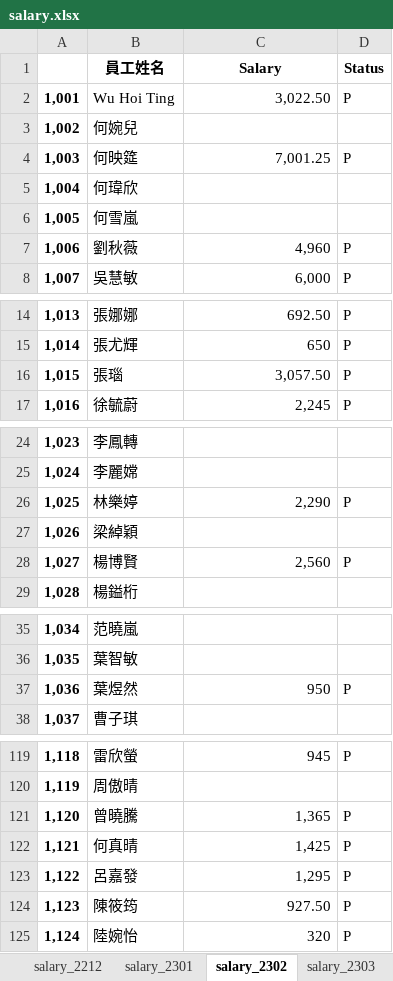
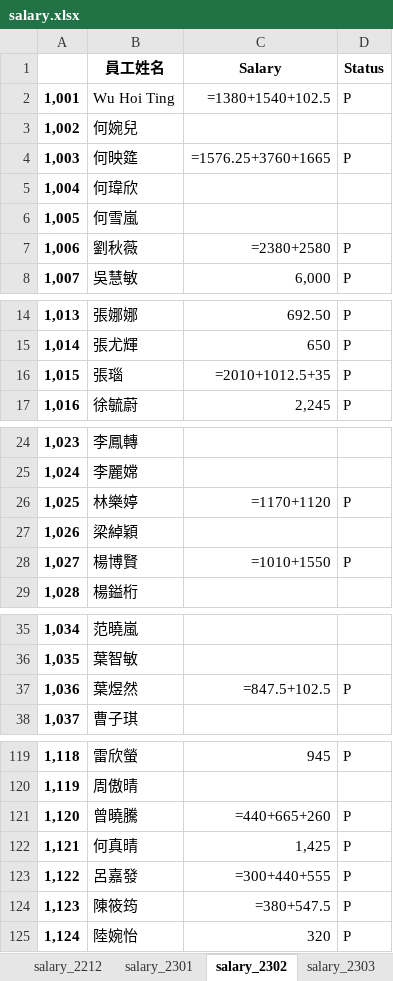
Before and after one commit to SunnyFarmDay/mushroom, an Excel workbook: ExcelToSql/salary.xlsx, sheet salary_2302, drawn as a sheet; only a part is shown, gaps mark what is left out; values as stored, in another font and other column widths than the file's, no borders; formulas without a stored value are shown as written; the diff covers the shown part only; the diff names each change by its address in the sheet, - before the commit and + after, or states it on an @@ line.

```diff
--- a/ExcelToSql/salary.xlsx (sheet salary_2302)
+++ b/ExcelToSql/salary.xlsx (sheet salary_2302)
-C2 (Salary): 3,022.50
+C2 (Salary): =1380+1540+102.5
-C4 (Salary): 7,001.25
+C4 (Salary): =1576.25+3760+1665
-C7 (Salary): 4,960
+C7 (Salary): =2380+2580
-C16 (Salary): 3,057.50
+C16 (Salary): =2010+1012.5+35
-C26 (Salary): 2,290
+C26 (Salary): =1170+1120
-C28 (Salary): 2,560
+C28 (Salary): =1010+1550
-C37 (Salary): 950
+C37 (Salary): =847.5+102.5
-C121 (Salary): 1,365
+C121 (Salary): =440+665+260
-C123 (Salary): 1,295
+C123 (Salary): =300+440+555
-C124 (Salary): 927.50
+C124 (Salary): =380+547.5
```
Also changed, not shown: 5 edited cells elsewhere in this sheet, sheet salary_2208, sheet salary_2303, sheet generated_history, sheet salary_2210, sheet salary_2301, sheet salary_2303_old, 1 more sheet, 5 other files.
